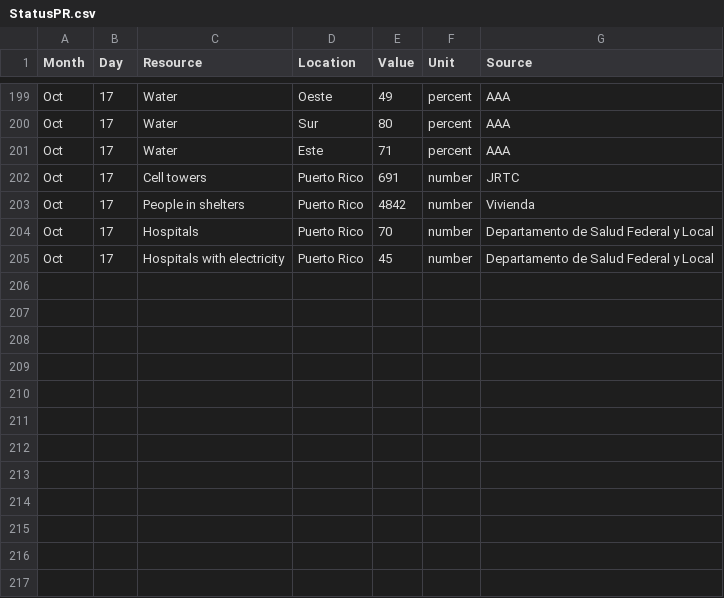
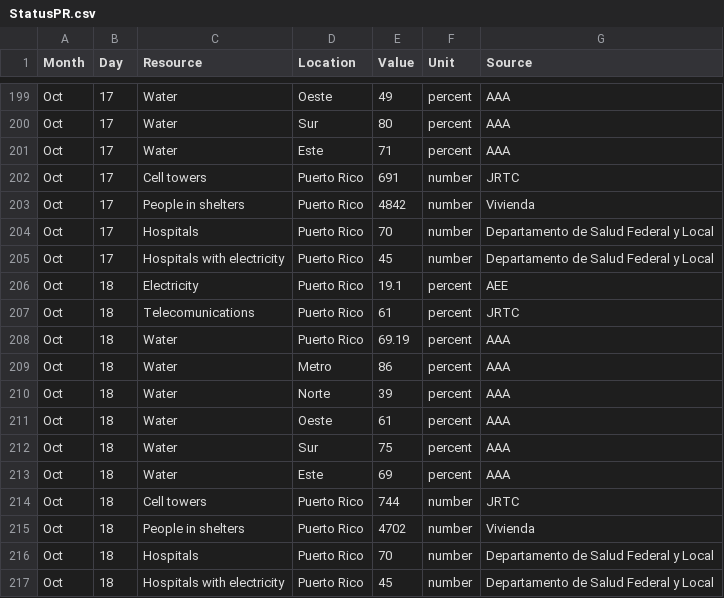
Before and after one commit to majohansson/maria-puerto-rico, a CSV file: data/StatusPR.csv, drawn as a sheet; only a part is shown, gaps mark what is left out.

Commit message:
updated

```diff
--- a/data/StatusPR.csv
+++ b/data/StatusPR.csv
@@ -205 +205,13 @@ Oct,17,Hospitals,Puerto Rico,70,number,Departamento de Salud Federal y Local
 Oct,17,Hospitals with electricity,Puerto Rico,45,number,Departamento de Salud Federal y Local
+Oct,18,Electricity,Puerto Rico,19.1,percent,AEE
+Oct,18,Telecomunications,Puerto Rico,61,percent,JRTC
+Oct,18,Water,Puerto Rico,69.19,percent,AAA
+Oct,18,Water,Metro,86,percent,AAA
+Oct,18,Water,Norte,39,percent,AAA
+Oct,18,Water,Oeste,61,percent,AAA
+Oct,18,Water,Sur,75,percent,AAA
+Oct,18,Water,Este,69,percent,AAA
+Oct,18,Cell towers,Puerto Rico,744,number,JRTC
+Oct,18,People in shelters,Puerto Rico,4702,number,Vivienda
+Oct,18,Hospitals,Puerto Rico,70,number,Departamento de Salud Federal y Local
+Oct,18,Hospitals with electricity,Puerto Rico,45,number,Departamento de Salud Federal y Local
```
